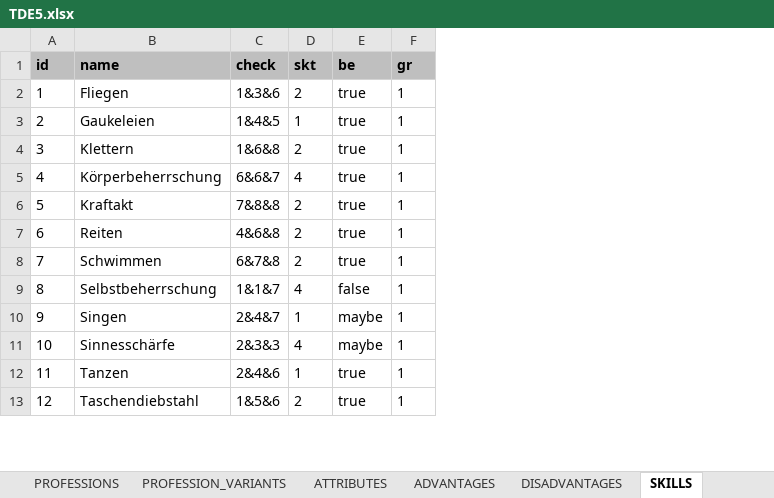
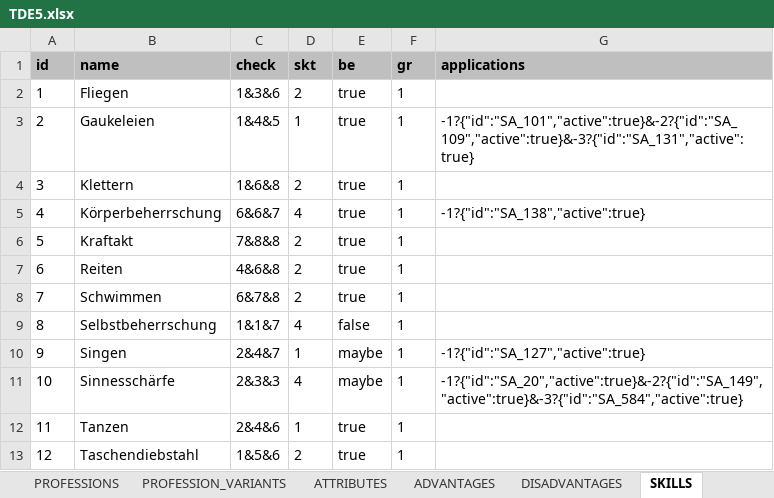
Before and after one commit to elyukai/optolith-client, an Excel workbook: src/data/TDE5.xlsx, sheet SKILLS, drawn as a sheet; only a part is shown; values as stored, in another font and other column widths than the file's, no borders; table styles not drawn; the diff names each change by its address in the sheet, - before the commit and + after, or states it on an @@ line.

```diff
--- a/src/data/TDE5.xlsx (sheet SKILLS)
+++ b/src/data/TDE5.xlsx (sheet SKILLS)
+column G (applications), rows 3-11: -1?{"id":"SA_101","active":true}&-2?{"id":"SA_109","active":true}&-3?{"id":"SA_131","active":true} |  | -1?{"id":"SA_138","active":true} |  |  |  |  | -1?{"id":"SA_127","active":true} | -1?{"id":"SA_20","active":true}&-2?{"id":"SA_149","active":true}&-3?{"id":"SA_584","active":true}
```
Also changed, not shown: sheet SPELLS, src/data/TDE5_de-DE.xlsx, src/data/TDE5_en-US.xlsx, 20 other files.
